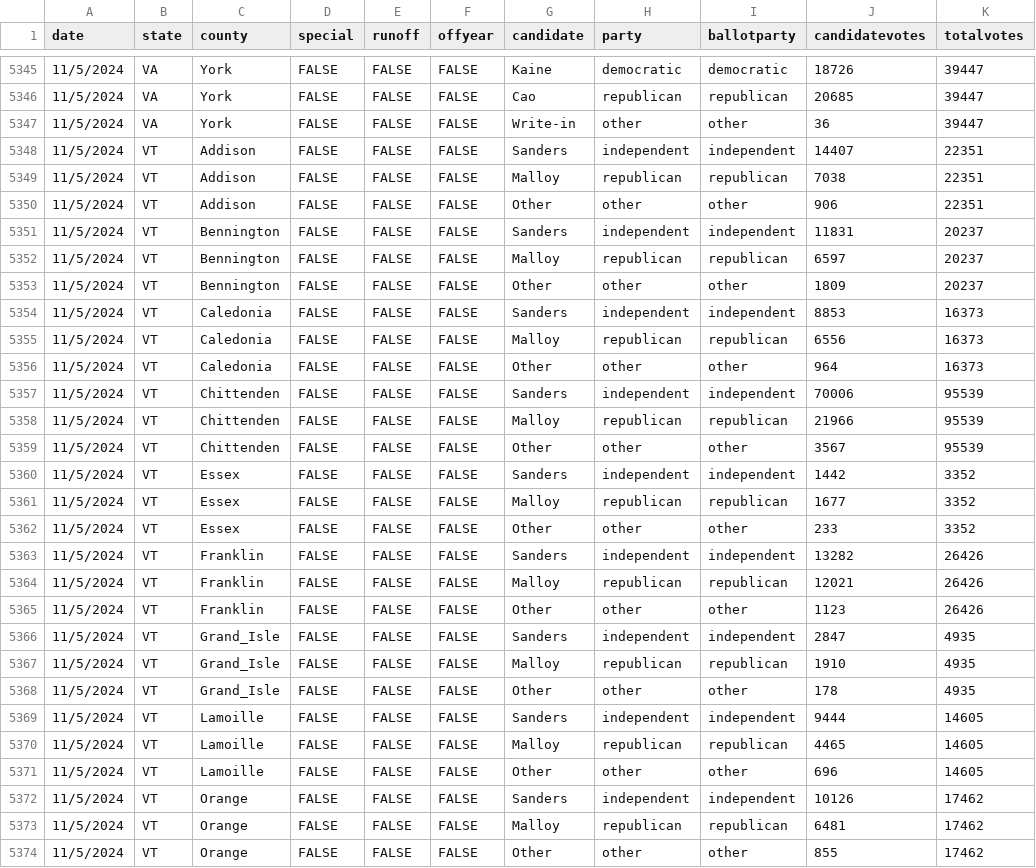
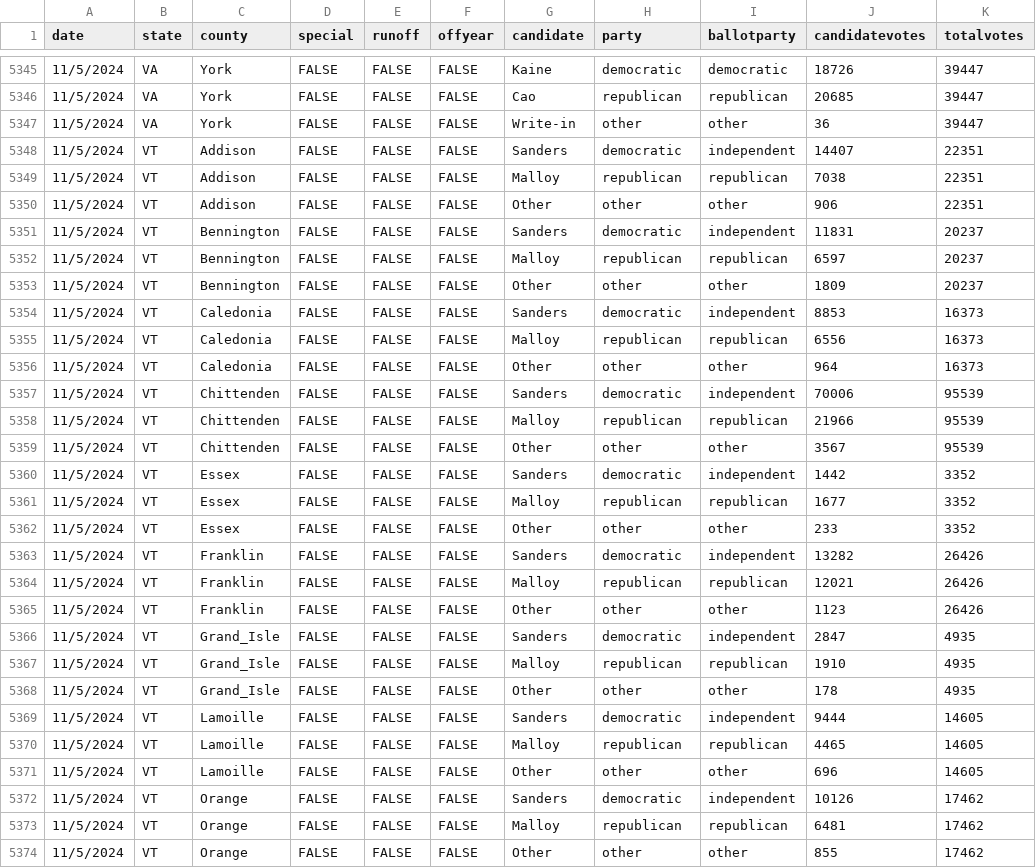
Before and after one commit to Xaelor/USA-Election-Map, a CSV file: csv-sources/past-senate-county.csv, drawn as a sheet; only a part is shown, gaps mark what is left out; the diff covers the shown part only.

```diff
--- a/csv-sources/past-senate-county.csv
+++ b/csv-sources/past-senate-county.csv
@@ -5347,27 +5347,27 @@ date,state,county,special,runoff,offyear,candidate,party,ballotparty,candidatevo
 11/5/2024,VA,York,FALSE,FALSE,FALSE,Write-in,other,other,36,39447
-11/5/2024,VT,Addison,FALSE,FALSE,FALSE,Sanders,independent,independent,14407,22351
+11/5/2024,VT,Addison,FALSE,FALSE,FALSE,Sanders,democratic,independent,14407,22351
 11/5/2024,VT,Addison,FALSE,FALSE,FALSE,Malloy,republican,republican,7038,22351
 11/5/2024,VT,Addison,FALSE,FALSE,FALSE,Other,other,other,906,22351
-11/5/2024,VT,Bennington,FALSE,FALSE,FALSE,Sanders,independent,independent,11831,20237
+11/5/2024,VT,Bennington,FALSE,FALSE,FALSE,Sanders,democratic,independent,11831,20237
 11/5/2024,VT,Bennington,FALSE,FALSE,FALSE,Malloy,republican,republican,6597,20237
 11/5/2024,VT,Bennington,FALSE,FALSE,FALSE,Other,other,other,1809,20237
-11/5/2024,VT,Caledonia,FALSE,FALSE,FALSE,Sanders,independent,independent,8853,16373
+11/5/2024,VT,Caledonia,FALSE,FALSE,FALSE,Sanders,democratic,independent,8853,16373
 11/5/2024,VT,Caledonia,FALSE,FALSE,FALSE,Malloy,republican,republican,6556,16373
 11/5/2024,VT,Caledonia,FALSE,FALSE,FALSE,Other,other,other,964,16373
-11/5/2024,VT,Chittenden,FALSE,FALSE,FALSE,Sanders,independent,independent,70006,95539
+11/5/2024,VT,Chittenden,FALSE,FALSE,FALSE,Sanders,democratic,independent,70006,95539
 11/5/2024,VT,Chittenden,FALSE,FALSE,FALSE,Malloy,republican,republican,21966,95539
 11/5/2024,VT,Chittenden,FALSE,FALSE,FALSE,Other,other,other,3567,95539
-11/5/2024,VT,Essex,FALSE,FALSE,FALSE,Sanders,independent,independent,1442,3352
+11/5/2024,VT,Essex,FALSE,FALSE,FALSE,Sanders,democratic,independent,1442,3352
 11/5/2024,VT,Essex,FALSE,FALSE,FALSE,Malloy,republican,republican,1677,3352
 11/5/2024,VT,Essex,FALSE,FALSE,FALSE,Other,other,other,233,3352
-11/5/2024,VT,Franklin,FALSE,FALSE,FALSE,Sanders,independent,independent,13282,26426
+11/5/2024,VT,Franklin,FALSE,FALSE,FALSE,Sanders,democratic,independent,13282,26426
 11/5/2024,VT,Franklin,FALSE,FALSE,FALSE,Malloy,republican,republican,12021,26426
 11/5/2024,VT,Franklin,FALSE,FALSE,FALSE,Other,other,other,1123,26426
-11/5/2024,VT,Grand_Isle,FALSE,FALSE,FALSE,Sanders,independent,independent,2847,4935
+11/5/2024,VT,Grand_Isle,FALSE,FALSE,FALSE,Sanders,democratic,independent,2847,4935
 11/5/2024,VT,Grand_Isle,FALSE,FALSE,FALSE,Malloy,republican,republican,1910,4935
 11/5/2024,VT,Grand_Isle,FALSE,FALSE,FALSE,Other,other,other,178,4935
-11/5/2024,VT,Lamoille,FALSE,FALSE,FALSE,Sanders,independent,independent,9444,14605
+11/5/2024,VT,Lamoille,FALSE,FALSE,FALSE,Sanders,democratic,independent,9444,14605
 11/5/2024,VT,Lamoille,FALSE,FALSE,FALSE,Malloy,republican,republican,4465,14605
 11/5/2024,VT,Lamoille,FALSE,FALSE,FALSE,Other,other,other,696,14605
-11/5/2024,VT,Orange,FALSE,FALSE,FALSE,Sanders,independent,independent,10126,17462
+11/5/2024,VT,Orange,FALSE,FALSE,FALSE,Sanders,democratic,independent,10126,17462
 11/5/2024,VT,Orange,FALSE,FALSE,FALSE,Malloy,republican,republican,6481,17462
```
Also changed, not shown: 21 edited cells elsewhere in this file.
